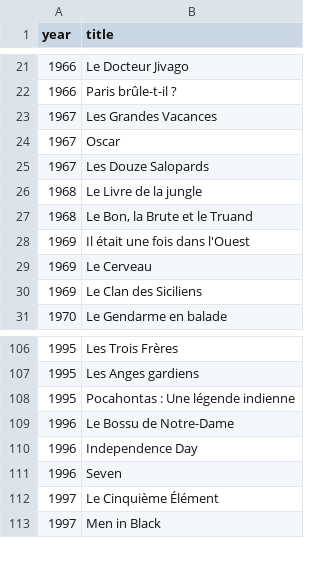
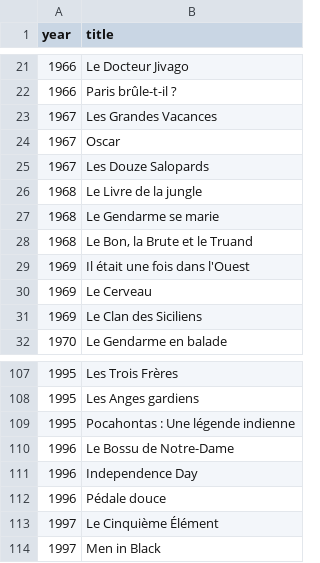
Before and after one commit to HitteAnzo/Capsulo, a CSV file: data/movies_boxoffice_fr.csv, drawn as a sheet; only a part is shown, gaps mark what is left out.

```diff
--- a/data/movies_boxoffice_fr.csv
+++ b/data/movies_boxoffice_fr.csv
@@ -26,2 +26,3 @@ year,title
 1968,Le Livre de la jungle
+1968,Le Gendarme se marie
 1968,"Le Bon, la Brute et le Truand"
@@ -110,3 +111,3 @@ year,title
 1996,Independence Day
-1996,Seven
+1996,Pédale douce
 1997,Le Cinquième Élément
```
Also changed, not shown: 6 other files.
